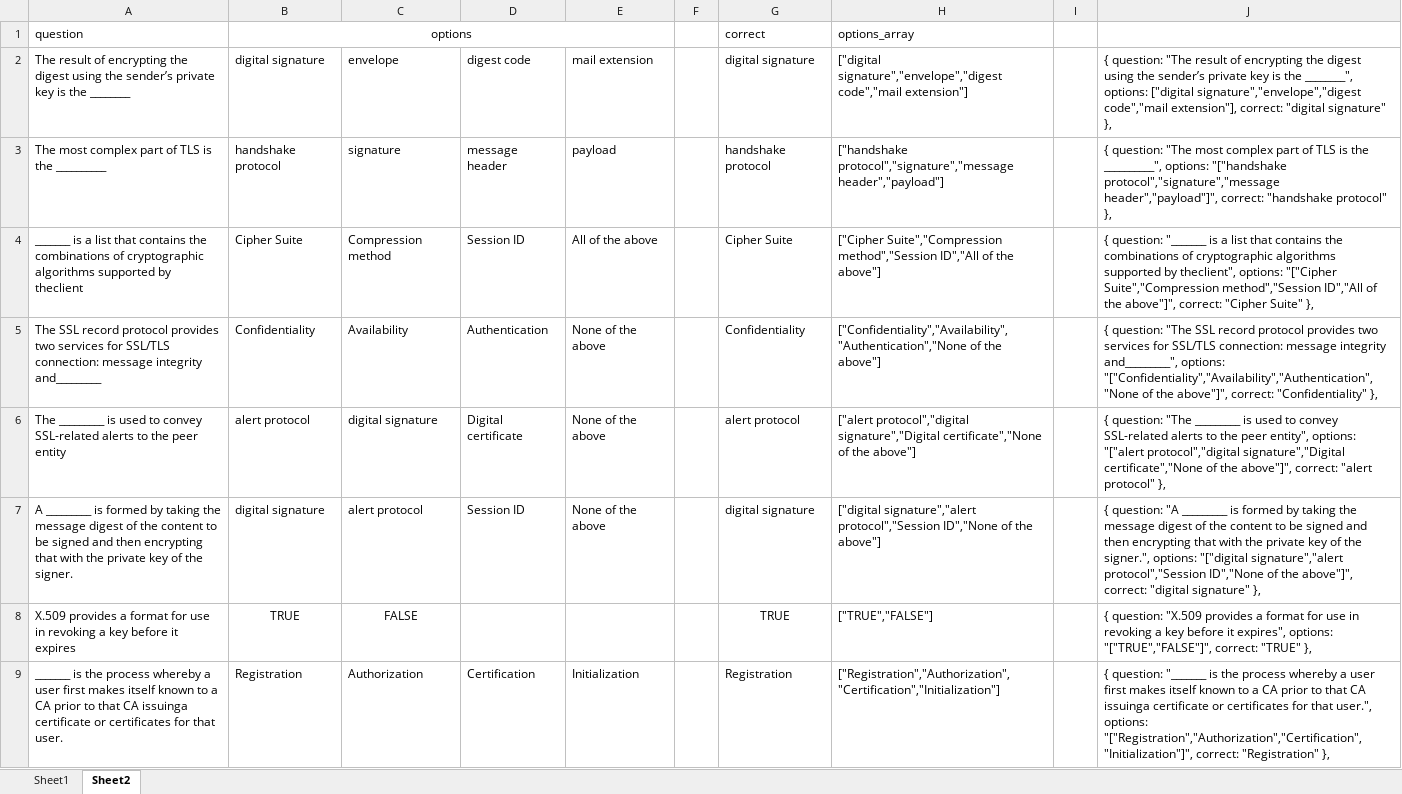
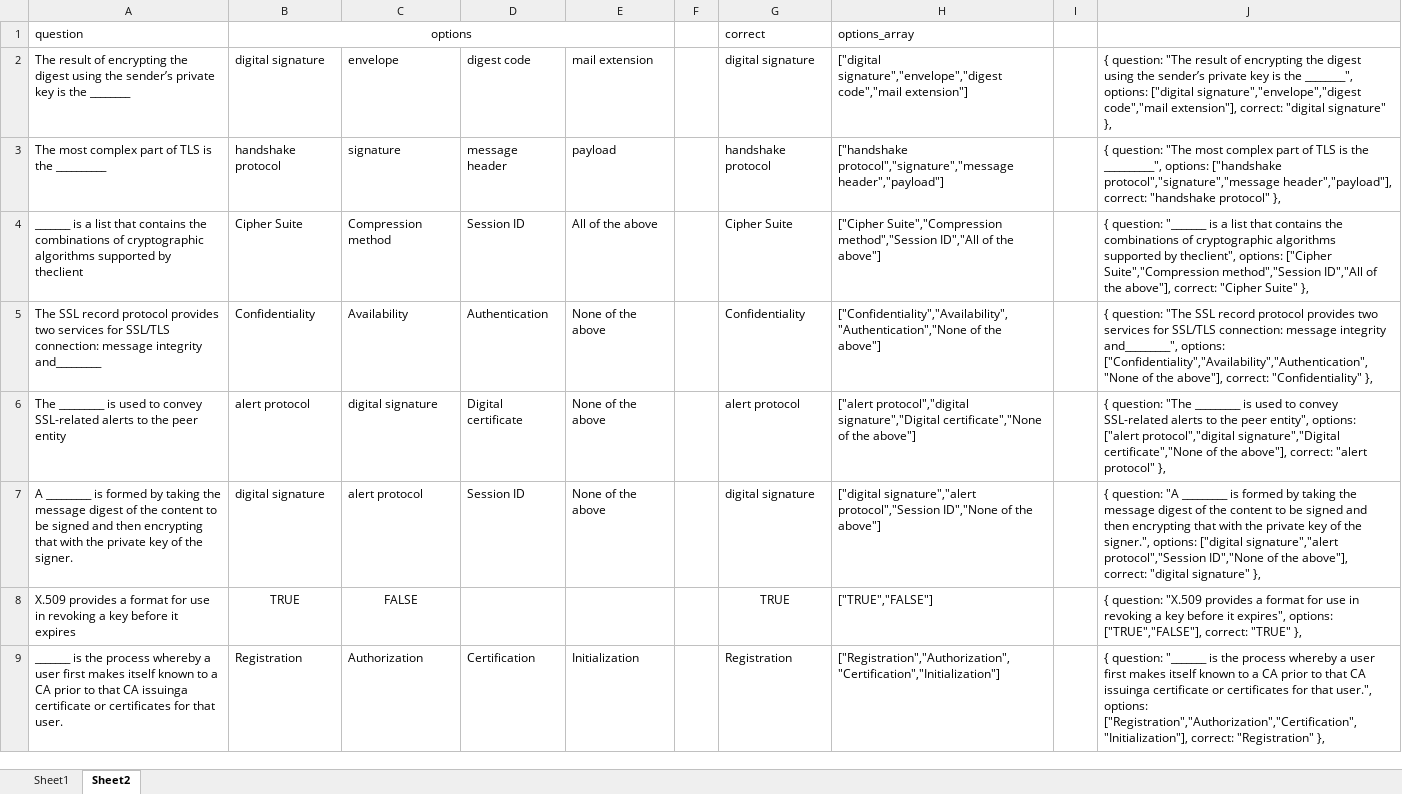
Before and after one commit to HoundZel/IE4758, an Excel workbook: qn bank.xlsx, sheet Sheet2, drawn as a sheet; only a part is shown; values as stored, in another font and other column widths than the file's, no borders; the diff covers the shown part only; the diff names each change by its address in the sheet, - before the commit and + after, or states it on an @@ line.

Commit message:
quiz 2 qn bank expanded

```diff
--- a/qn bank.xlsx (sheet Sheet2)
+++ b/qn bank.xlsx (sheet Sheet2)
-J3: …__________", options: "["handshake protocol","signature","message header","payload"]", correct: "handshake…
+J3: …__________", options: ["handshake protocol","signature","message header","payload"], correct: "handshake…
-J4: …theclient", options: "["Cipher Suite","Compression method","Session ID","All of the above"]", correct: "Cipher…
+J4: …theclient", options: ["Cipher Suite","Compression method","Session ID","All of the above"], correct: "Cipher…
-J5: …and_________", options: "["Confidentiality","Availability","Authentication","None of the above"]", correct: "Confidentiality"…
+J5: …and_________", options: ["Confidentiality","Availability","Authentication","None of the above"], correct: "Confidentiality"…
-J6: …entity", options: "["alert protocol","digital signature","Digital certificate","None of the above"]", correct: "alert…
+J6: …entity", options: ["alert protocol","digital signature","Digital certificate","None of the above"], correct: "alert…
-J7: …signer.", options: "["digital signature","alert protocol","Session ID","None of the above"]", correct: "digital…
+J7: …signer.", options: ["digital signature","alert protocol","Session ID","None of the above"], correct: "digital…
-J8: …expires", options: "["TRUE","FALSE"]", correct: "TRUE"…
+J8: …expires", options: ["TRUE","FALSE"], correct: "TRUE"…
-J9: …user.", options: "["Registration","Authorization","Certification","Initialization"]", correct: "Registration"…
+J9: …user.", options: ["Registration","Authorization","Certification","Initialization"], correct: "Registration"…
```
Also changed, not shown: 44 added rows and 56 edited cells elsewhere in this sheet, 1 other file.
